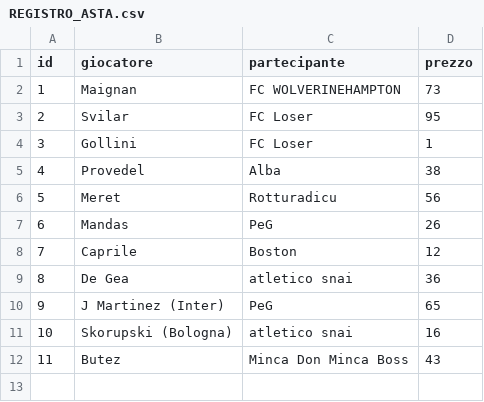
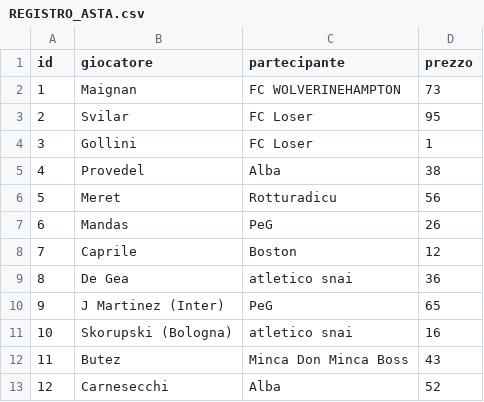
Before and after one commit to simone95pescara-design/fantacalcio-26-27, a CSV file: ASTA/REGISTRO_ASTA.csv, drawn as a sheet; the diff names each change by its address in the sheet, - before the commit and + after, or states it on an @@ line.

Commit message:
Asta: Carnesecchi ad Alba per 52

```diff
--- a/ASTA/REGISTRO_ASTA.csv
+++ b/ASTA/REGISTRO_ASTA.csv
+row 13: 12 | Carnesecchi | Alba | 52
```
